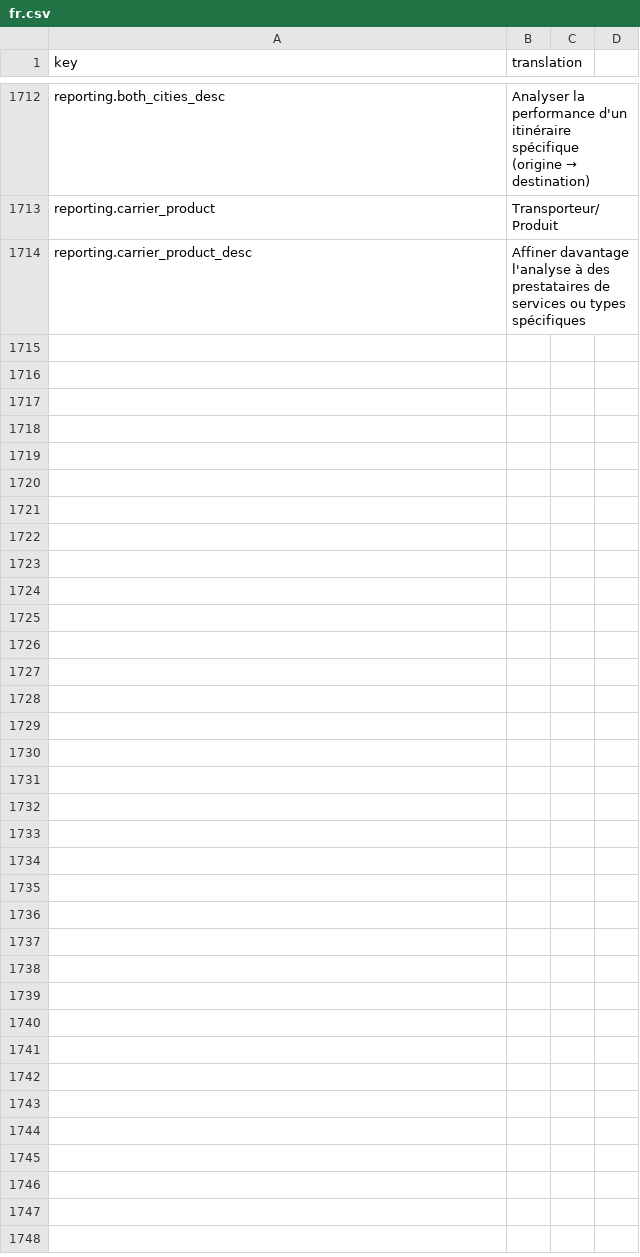
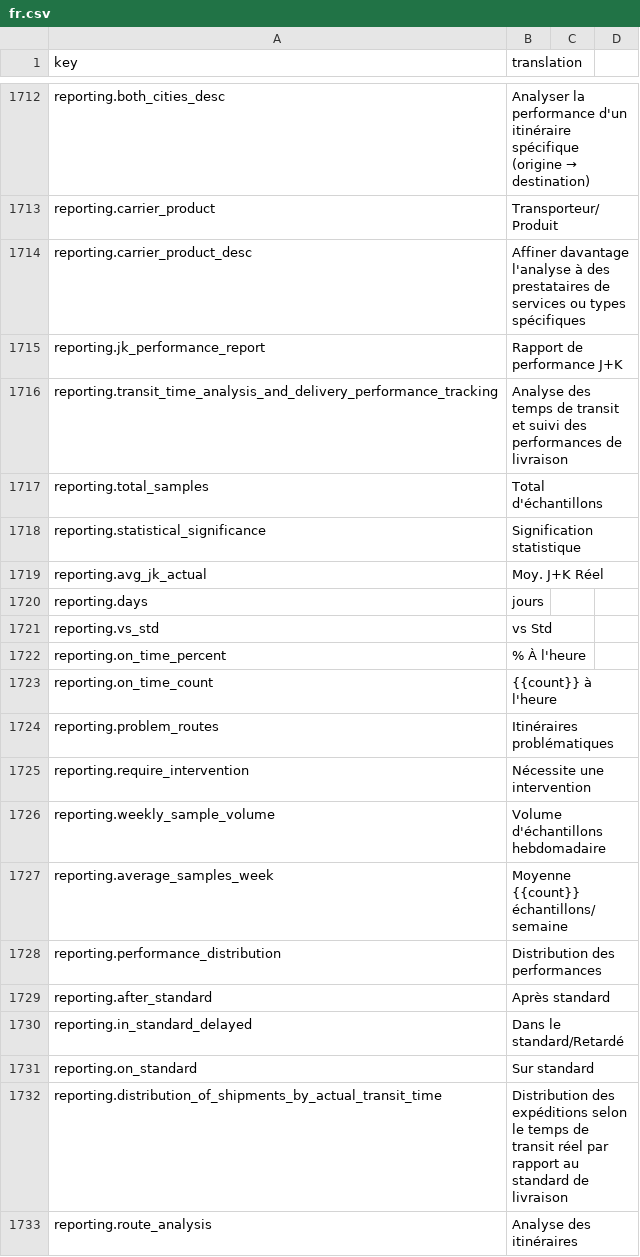
Before and after one commit to IgnacioFernandezSoriano/ONEMS, a CSV file: public/locales/fr.csv, drawn as a sheet; only a part is shown, gaps mark what is left out; the diff covers the shown part only.

Commit message:
feat: traducir J+K Performance Report y arreglar leyendas de gráficos
- JKPerformance.tsx: traducido título, métricas, tabs, tablas
- PerformanceDistributionChart: arreglado solapamiento de leyenda
- WeeklySamplesChart: agregada leyenda visible explicando colores

Agregadas 38 nuevas traducciones al CSV sin duplicados
Total de líneas en fr.csv: 1741

```diff
--- a/public/locales/fr.csv
+++ b/public/locales/fr.csv
@@ -1714 +1714,20 @@ reporting.carrier_product,Transporteur/Produit
 reporting.carrier_product_desc,Affiner davantage l'analyse à des prestataires de services ou types spécifiques
+reporting.jk_performance_report,Rapport de performance J+K
+reporting.transit_time_analysis_and_delivery_performance_tracking,Analyse des temps de transit et suivi des performances de livraison
+reporting.total_samples,Total d'échantillons
+reporting.statistical_significance,Signification statistique
+reporting.avg_jk_actual,Moy. J+K Réel
+reporting.days,jours
+reporting.vs_std,vs Std
+reporting.on_time_percent,% À l'heure
+reporting.on_time_count,{{count}} à l'heure
+reporting.problem_routes,Itinéraires problématiques
+reporting.require_intervention,Nécessite une intervention
+reporting.weekly_sample_volume,Volume d'échantillons hebdomadaire
+reporting.average_samples_week,Moyenne {{count}} échantillons/semaine
+reporting.performance_distribution,Distribution des performances
+reporting.after_standard,Après standard
+reporting.in_standard_delayed,Dans le standard/Retardé
+reporting.on_standard,Sur standard
+reporting.distribution_of_shipments_by_actual_transit_time,Distribution des expéditions selon le temps de transit réel par rapport au standard de livraison
+reporting.route_analysis,Analyse des itinéraires
```
Also changed, not shown: 22 added rows elsewhere in this file, 3 other files.
